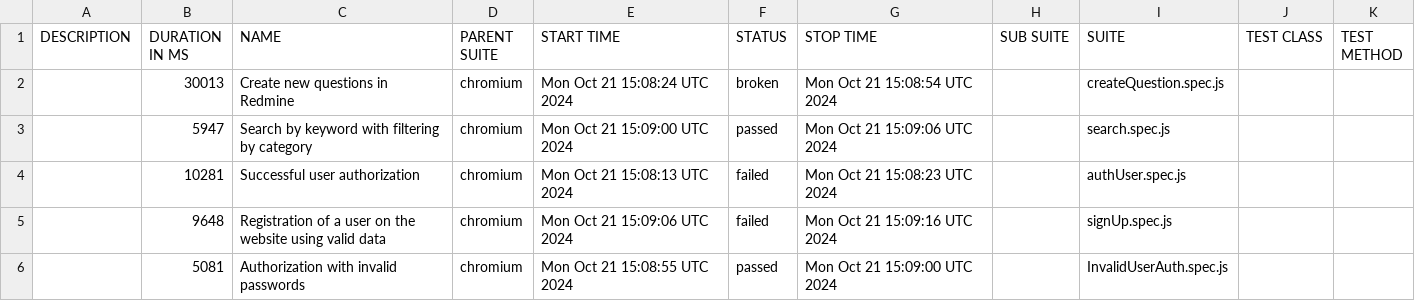
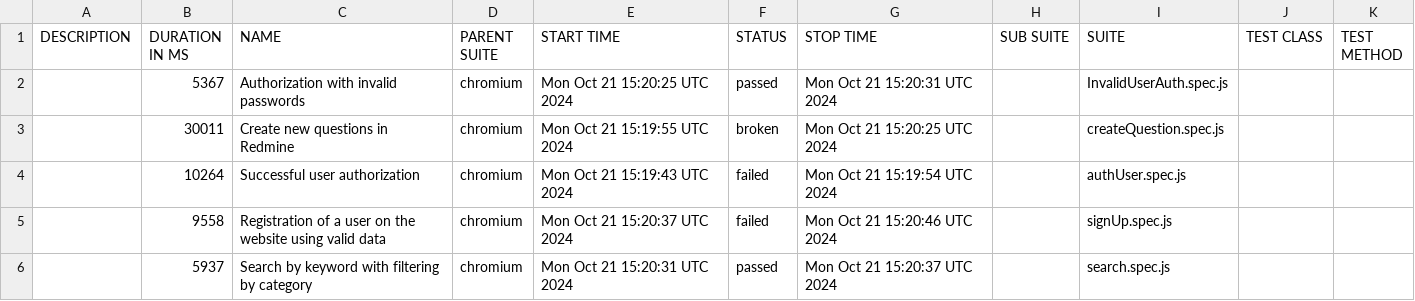
Before and after one commit to petrenko-do/playwright_redmine_testing, a CSV file: data/suites.csv, drawn as a sheet.

```diff
--- a/data/suites.csv
+++ b/data/suites.csv
@@ -1,6 +1,6 @@
 "DESCRIPTION","DURATION IN MS","NAME","PARENT SUITE","START TIME","STATUS","STOP TIME","SUB SUITE","SUITE","TEST CLASS","TEST METHOD"
-"","30013","Create new questions in Redmine","chromium","Mon Oct 21 15:08:24 UTC 2024","broken","Mon Oct 21 15:08:54 UTC 2024","","createQuestion.spec.js","",""
-"","5947","Search by keyword with filtering by category","chromium","Mon Oct 21 15:09:00 UTC 2024","passed","Mon Oct 21 15:09:06 UTC 2024","","search.spec.js","",""
-"","10281","Successful user authorization","chromium","Mon Oct 21 15:08:13 UTC 2024","failed","Mon Oct 21 15:08:23 UTC 2024","","authUser.spec.js","",""
-"","9648","Registration of a user on the website using valid data","chromium","Mon Oct 21 15:09:06 UTC 2024","failed","Mon Oct 21 15:09:16 UTC 2024","","signUp.spec.js","",""
-"","5081","Authorization with invalid passwords","chromium","Mon Oct 21 15:08:55 UTC 2024","passed","Mon Oct 21 15:09:00 UTC 2024","","InvalidUserAuth.spec.js","",""
+"","5367","Authorization with invalid passwords","chromium","Mon Oct 21 15:20:25 UTC 2024","passed","Mon Oct 21 15:20:31 UTC 2024","","InvalidUserAuth.spec.js","",""
+"","30011","Create new questions in Redmine","chromium","Mon Oct 21 15:19:55 UTC 2024","broken","Mon Oct 21 15:20:25 UTC 2024","","createQuestion.spec.js","",""
+"","10264","Successful user authorization","chromium","Mon Oct 21 15:19:43 UTC 2024","failed","Mon Oct 21 15:19:54 UTC 2024","","authUser.spec.js","",""
+"","9558","Registration of a user on the website using valid data","chromium","Mon Oct 21 15:20:37 UTC 2024","failed","Mon Oct 21 15:20:46 UTC 2024","","signUp.spec.js","",""
+"","5937","Search by keyword with filtering by category","chromium","Mon Oct 21 15:20:31 UTC 2024","passed","Mon Oct 21 15:20:37 UTC 2024","","search.spec.js","",""
```
Also changed, not shown: 25 other files.
